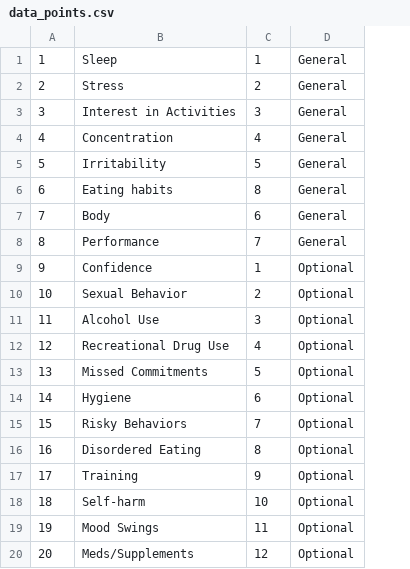
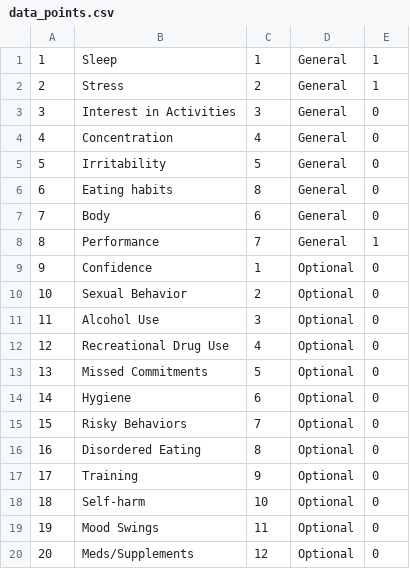
Before and after one commit to vsonson/balanceposition, a CSV file: src/main/resources/csv/data_points.csv, drawn as a sheet; the diff names each change by its address in the sheet, - before the commit and + after, or states it on an @@ line.

Commit message:
migrating performance data over to metric data

```diff
--- a/src/main/resources/csv/data_points.csv
+++ b/src/main/resources/csv/data_points.csv
+column E, rows 1-20: 1 | 1 | 0 | 0 | 0 | 0 | 0 | 1 | 0 | 0 | 0 | 0 | 0 | 0 | 0 | 0 | 0 | 0 | 0 | 0
```
Also changed, not shown: 33 other files.
